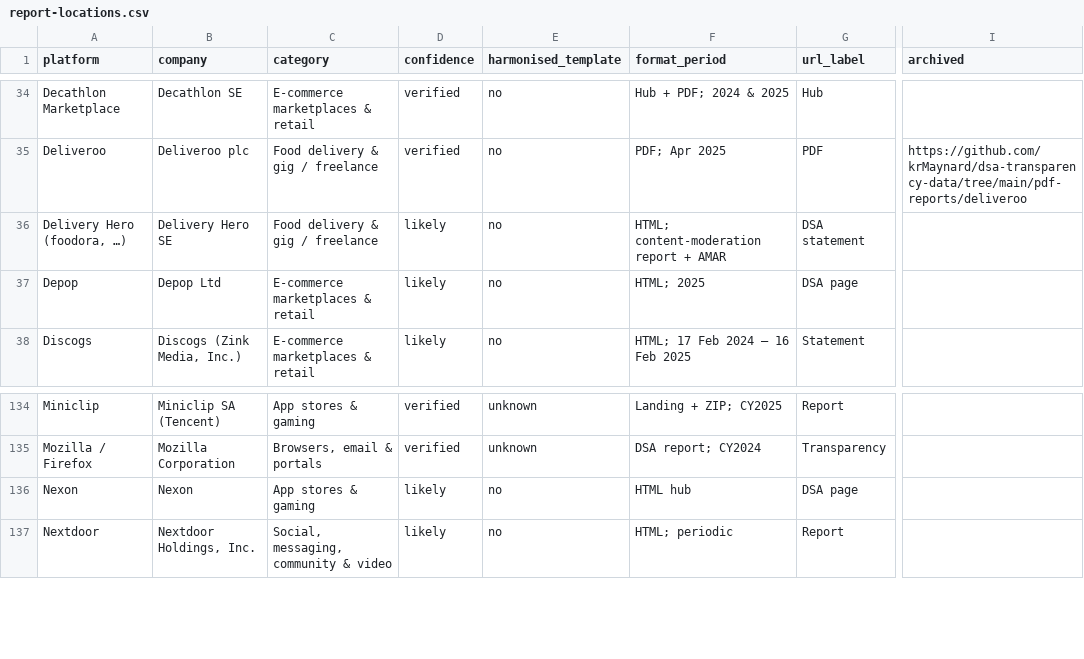
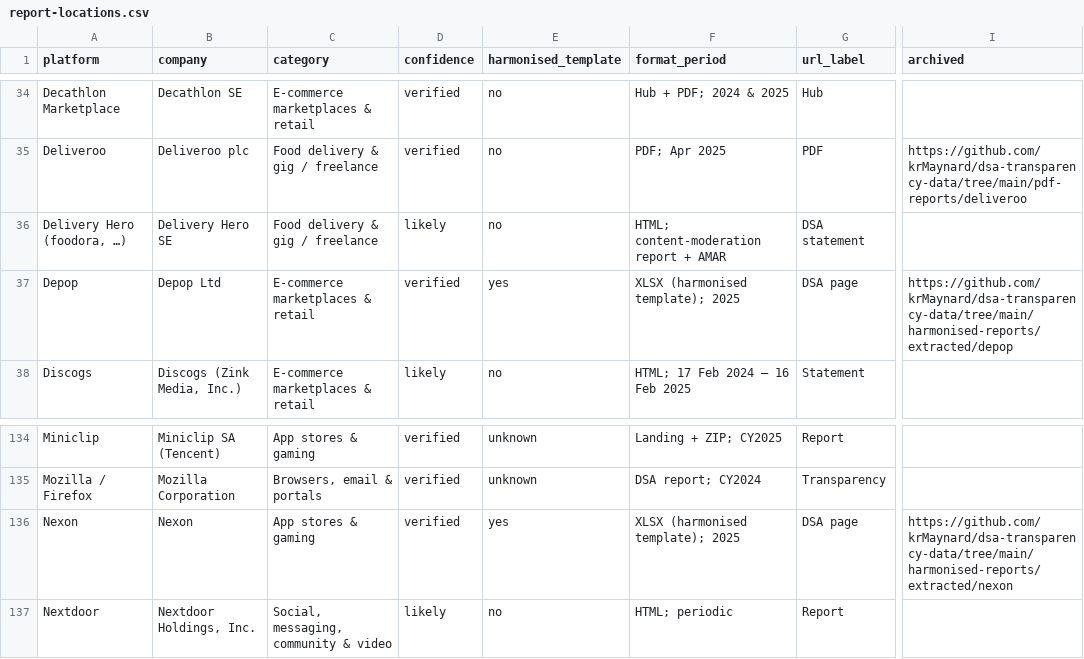
Before and after one commit to krMaynard/transparency-report-api, a CSV file: data/report-locations.csv, drawn as a sheet; only a part is shown, gaps mark what is left out; the diff names each change by its address in the sheet, - before the commit and + after, or states it on an @@ line.

```diff
--- a/data/report-locations.csv
+++ b/data/report-locations.csv
-D37 (confidence): likely
+D37 (confidence): verified
-E37 (harmonised_template): no
+E37 (harmonised_template): yes
-F37 (format_period): HTML; 2025
+F37 (format_period): XLSX (harmonised template); 2025
-I37 (archived): (empty)
+I37 (archived): https://github.com/krMaynard/dsa-transparency-data/tree/main/harmonised-reports/extracted/depop
-D136 (confidence): likely
+D136 (confidence): verified
-E136 (harmonised_template): no
+E136 (harmonised_template): yes
-F136 (format_period): HTML hub
+F136 (format_period): XLSX (harmonised template); 2025
-I136 (archived): (empty)
+I136 (archived): https://github.com/krMaynard/dsa-transparency-data/tree/main/harmonised-reports/extracted/nexon
```
Also changed, not shown: 2 other files.
